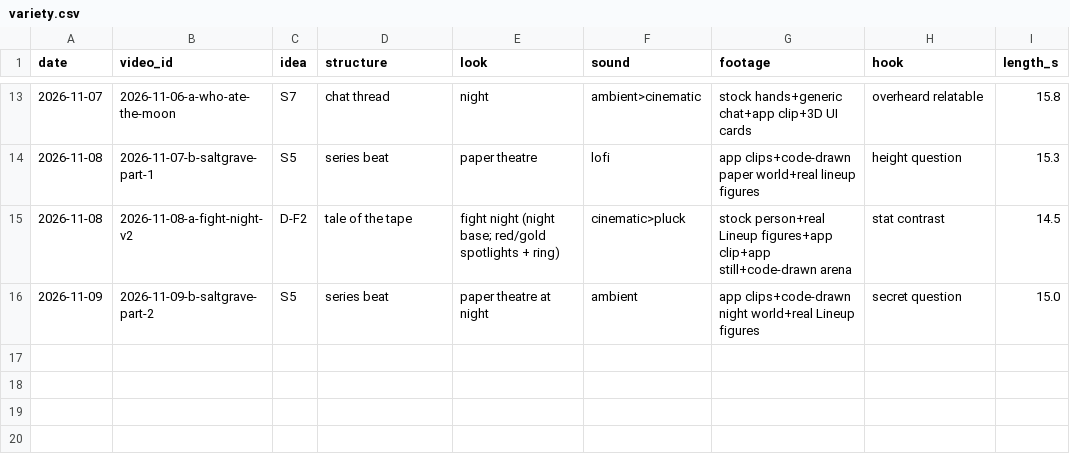
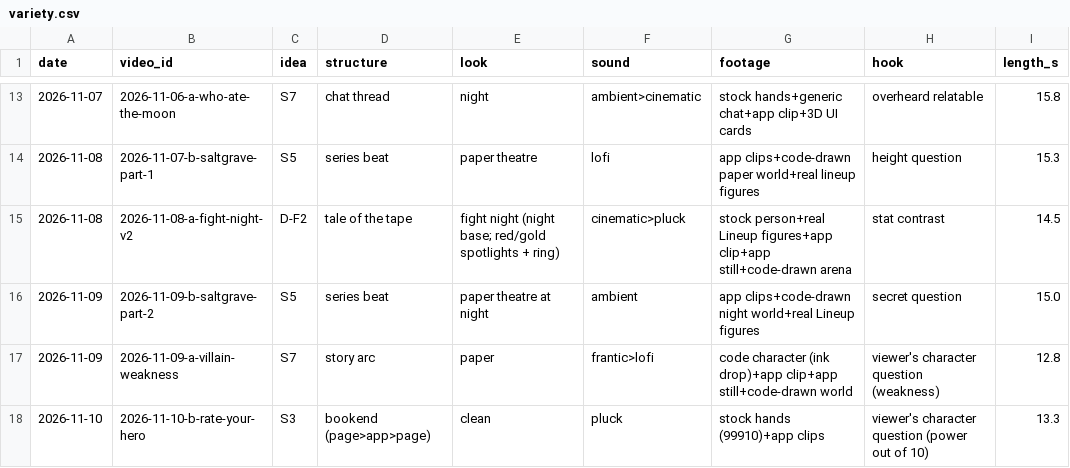
Before and after one commit to MiguelG04052011/inkwell-releases, a CSV file: studio/ops/variety.csv, drawn as a sheet; only a part is shown, gaps mark what is left out; the diff names each change by its address in the sheet, - before the commit and + after, or states it on an @@ line.

```diff
--- a/studio/ops/variety.csv
+++ b/studio/ops/variety.csv
+row 17: 2026-11-09 | 2026-11-09-a-villain-weakness | S7 | story arc | paper | frantic>lofi | code character (ink drop)+app clip+app still+code-drawn world | viewer's character question (weakness) | 12.8
+row 18: 2026-11-10 | 2026-11-10-b-rate-your-hero | S3 | bookend (page>app>page) | clean | pluck | stock hands (99910)+app clips | viewer's character question (power out of 10) | 13.3
```
Also changed, not shown: 12 other files.
